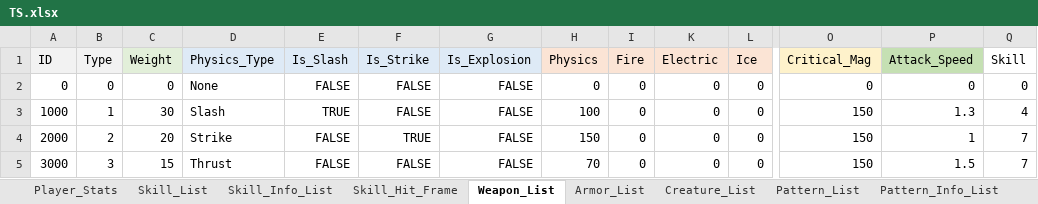
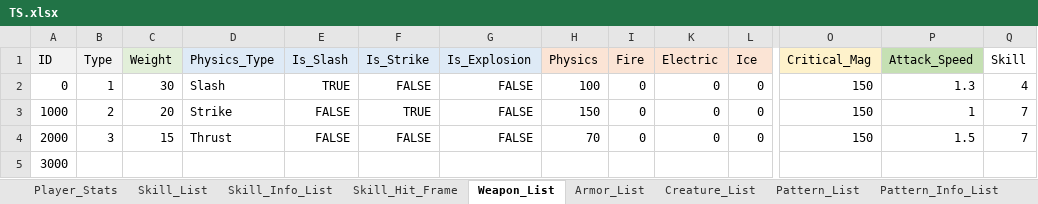
Before and after one commit to ChanhuiBae/ProjectTS, an Excel workbook: Assets/04Table/TS.xlsx, sheet Weapon_List, drawn as a sheet; only a part is shown, gaps mark what is left out; values as stored, in another font and other column widths than the file's, no borders; the diff covers the shown part only; the diff names each change by its address in the sheet, - before the commit and + after, or states it on an @@ line.

```diff
--- a/Assets/04Table/TS.xlsx (sheet Weapon_List)
+++ b/Assets/04Table/TS.xlsx (sheet Weapon_List)
-B2 (Type): 0
+B2 (Type): 1
-C2 (Weight): 0
+C2 (Weight): 30
-D2 (Physics_Type): None
+D2 (Physics_Type): Slash
-E2 (Is_Slash): FALSE
+E2 (Is_Slash): TRUE
-H2 (Physics): 0
+H2 (Physics): 100
-O2 (Critical_Mag): 0
+O2 (Critical_Mag): 150
-P2 (Attack_Speed): 0
+P2 (Attack_Speed): 1.3
-Q2 (Skill): 0
+Q2 (Skill): 4
-B3 (Type): 1
+B3 (Type): 2
-C3 (Weight): 30
+C3 (Weight): 20
-D3 (Physics_Type): Slash
+D3 (Physics_Type): Strike
-E3 (Is_Slash): TRUE
+E3 (Is_Slash): FALSE
-F3 (Is_Strike): FALSE
+F3 (Is_Strike): TRUE
-H3 (Physics): 100
+H3 (Physics): 150
-P3 (Attack_Speed): 1.3
+P3 (Attack_Speed): 1
-Q3 (Skill): 4
+Q3 (Skill): 7
-B4 (Type): 2
+B4 (Type): 3
-C4 (Weight): 20
+C4 (Weight): 15
-D4 (Physics_Type): Strike
+D4 (Physics_Type): Thrust
-F4 (Is_Strike): TRUE
+F4 (Is_Strike): FALSE
-H4 (Physics): 150
+H4 (Physics): 70
-P4 (Attack_Speed): 1
+P4 (Attack_Speed): 1.5
-B5 (Type): 3
+B5 (Type): (empty)
-C5 (Weight): 15
+C5 (Weight): (empty)
-D5 (Physics_Type): Thrust
+D5 (Physics_Type): (empty)
-E5 (Is_Slash): FALSE
+E5 (Is_Slash): (empty)
-F5 (Is_Strike): FALSE
+F5 (Is_Strike): (empty)
-G5 (Is_Explosion): FALSE
+G5 (Is_Explosion): (empty)
-H5 (Physics): 70
+H5 (Physics): (empty)
-I5 (Fire): 0
+I5 (Fire): (empty)
-K5 (Electric): 0
+K5 (Electric): (empty)
-L5 (Ice): 0
+L5 (Ice): (empty)
-O5 (Critical_Mag): 150
+O5 (Critical_Mag): (empty)
-P5 (Attack_Speed): 1.5
+P5 (Attack_Speed): (empty)
-Q5 (Skill): 7
+Q5 (Skill): (empty)
```
Also changed, not shown: 2 edited cells elsewhere in this sheet, 10 other files.
